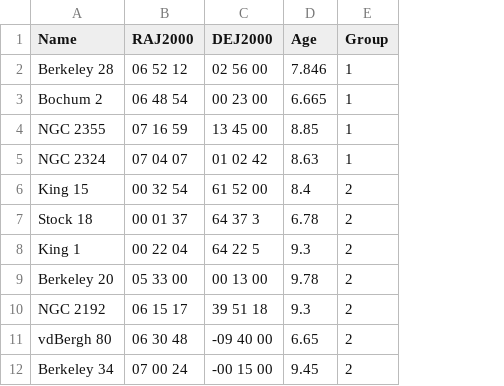
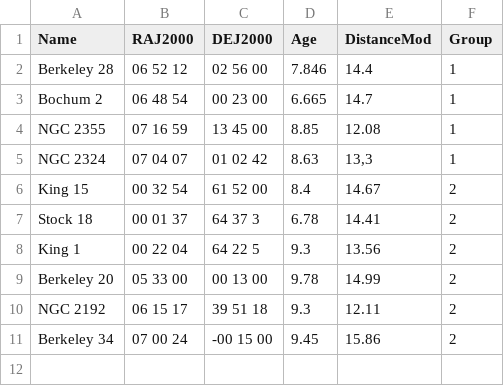
Before and after one commit to OwenJohnsons/Final_Year_Project, a CSV file: Code/supplementary_data/targetlist.csv, drawn as a sheet; removed rows and columns are numbered as before the commit, all else as after; the diff names each change by its address in the sheet, - before the commit and + after, or states it on an @@ line.

```diff
--- a/Code/supplementary_data/targetlist.csv
+++ b/Code/supplementary_data/targetlist.csv
+column E (DistanceMod), rows 2-11: 14.4 | 14.7 | 12.08 | 13,3 | 14.67 | 14.41 | 13.56 | 14.99 | 12.11 | 15.86
-row 11: vdBergh 80 | 06 30 48 | -09 40 00 | 6.65 | 2
```
Also changed, not shown: 19 other files.
